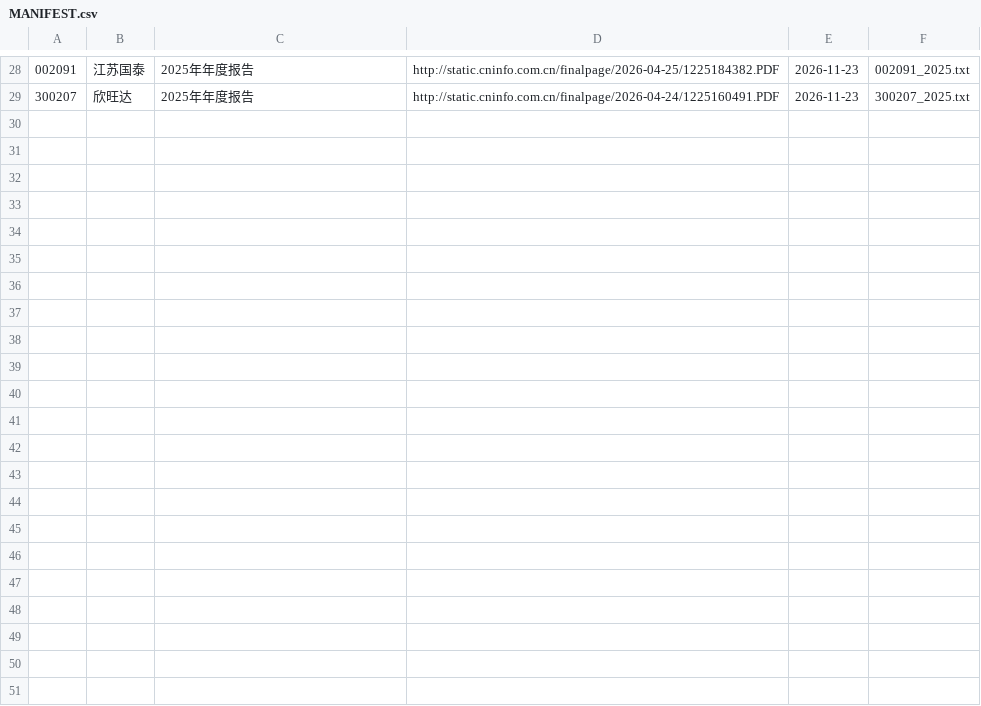
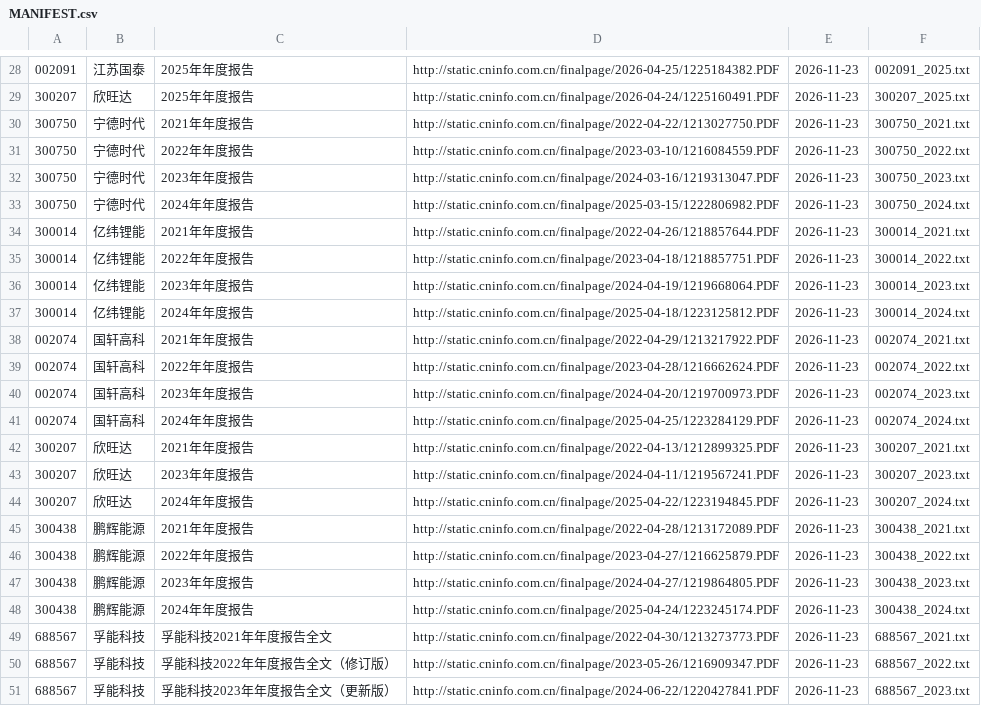
Before and after one commit to dmw24/BatteryFactory, a CSV file: team/evidence/filings/MANIFEST.csv, drawn as a sheet; only a part is shown, gaps mark what is left out.

```diff
--- a/team/evidence/filings/MANIFEST.csv
+++ b/team/evidence/filings/MANIFEST.csv
@@ -29 +29,23 @@
 300207,欣旺达,2025年年度报告,http://static.cninfo.com.cn/finalpage/2026-04-24/1225160491.PDF,2026-11-23,300207_2025.txt
+300750,宁德时代,2021年年度报告,http://static.cninfo.com.cn/finalpage/2022-04-22/1213027750.PDF,2026-11-23,300750_2021.txt
+300750,宁德时代,2022年年度报告,http://static.cninfo.com.cn/finalpage/2023-03-10/1216084559.PDF,2026-11-23,300750_2022.txt
+300750,宁德时代,2023年年度报告,http://static.cninfo.com.cn/finalpage/2024-03-16/1219313047.PDF,2026-11-23,300750_2023.txt
+300750,宁德时代,2024年年度报告,http://static.cninfo.com.cn/finalpage/2025-03-15/1222806982.PDF,2026-11-23,300750_2024.txt
+300014,亿纬锂能,2021年年度报告,http://static.cninfo.com.cn/finalpage/2022-04-26/1218857644.PDF,2026-11-23,300014_2021.txt
+300014,亿纬锂能,2022年年度报告,http://static.cninfo.com.cn/finalpage/2023-04-18/1218857751.PDF,2026-11-23,300014_2022.txt
+300014,亿纬锂能,2023年年度报告,http://static.cninfo.com.cn/finalpage/2024-04-19/1219668064.PDF,2026-11-23,300014_2023.txt
+300014,亿纬锂能,2024年年度报告,http://static.cninfo.com.cn/finalpage/2025-04-18/1223125812.PDF,2026-11-23,300014_2024.txt
+002074,国轩高科,2021年年度报告,http://static.cninfo.com.cn/finalpage/2022-04-29/1213217922.PDF,2026-11-23,002074_2021.txt
+002074,国轩高科,2022年年度报告,http://static.cninfo.com.cn/finalpage/2023-04-28/1216662624.PDF,2026-11-23,002074_2022.txt
+002074,国轩高科,2023年年度报告,http://static.cninfo.com.cn/finalpage/2024-04-20/1219700973.PDF,2026-11-23,002074_2023.txt
+002074,国轩高科,2024年年度报告,http://static.cninfo.com.cn/finalpage/2025-04-25/1223284129.PDF,2026-11-23,002074_2024.txt
+300207,欣旺达,2021年年度报告,http://static.cninfo.com.cn/finalpage/2022-04-13/1212899325.PDF,2026-11-23,300207_2021.txt
+300207,欣旺达,2023年年度报告,http://static.cninfo.com.cn/finalpage/2024-04-11/1219567241.PDF,2026-11-23,300207_2023.txt
+300207,欣旺达,2024年年度报告,http://static.cninfo.com.cn/finalpage/2025-04-22/1223194845.PDF,2026-11-23,300207_2024.txt
+300438,鹏辉能源,2021年年度报告,http://static.cninfo.com.cn/finalpage/2022-04-28/1213172089.PDF,2026-11-23,300438_2021.txt
+300438,鹏辉能源,2022年年度报告,http://static.cninfo.com.cn/finalpage/2023-04-27/1216625879.PDF,2026-11-23,300438_2022.txt
+300438,鹏辉能源,2023年年度报告,http://static.cninfo.com.cn/finalpage/2024-04-27/1219864805.PDF,2026-11-23,300438_2023.txt
+300438,鹏辉能源,2024年年度报告,http://static.cninfo.com.cn/finalpage/2025-04-24/1223245174.PDF,2026-11-23,300438_2024.txt
+688567,孚能科技,孚能科技2021年年度报告全文,http://static.cninfo.com.cn/finalpage/2022-04-30/1213273773.PDF,2026-11-23,688567_2021.txt
+688567,孚能科技,孚能科技2022年年度报告全文（修订版）,http://static.cninfo.com.cn/finalpage/2023-05-26/1216909347.PDF,2026-11-23,688567_2022.txt
+688567,孚能科技,孚能科技2023年年度报告全文（更新版）,http://static.cninfo.com.cn/finalpage/2024-06-22/1220427841.PDF,2026-11-23,688567_2023.txt
```
Also changed, not shown: 5 other files.
